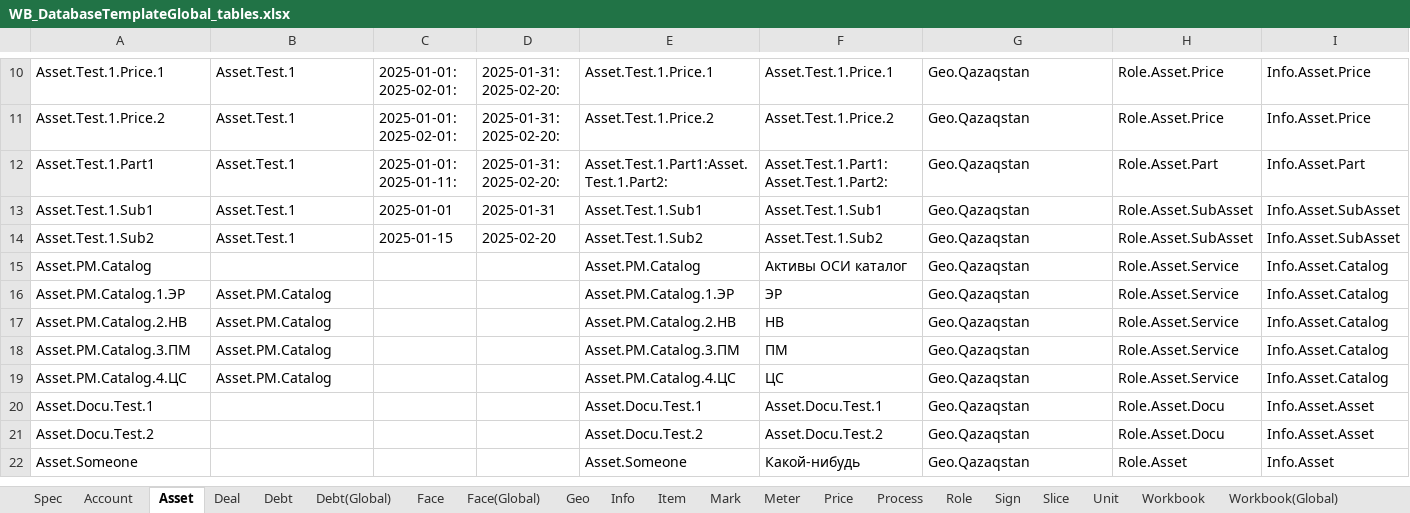
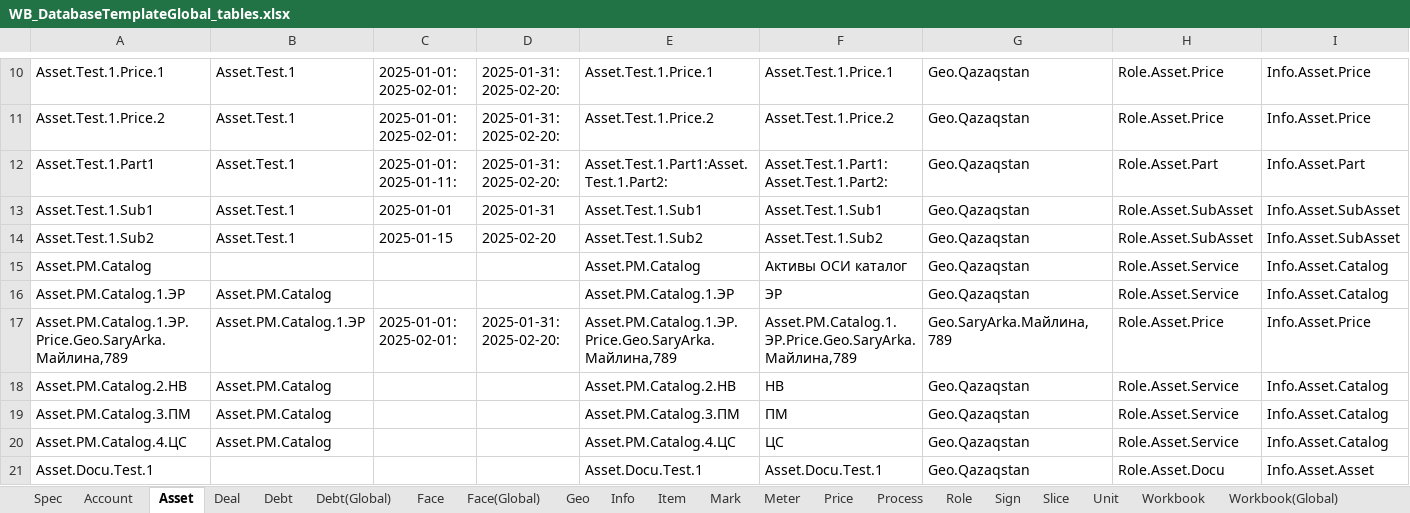
Before and after one commit to KursakovSA/AccBase, an Excel workbook: WB_DatabaseTemplateGlobal_tables.xlsx, sheet Asset, drawn as a sheet; only a part is shown, gaps mark what is left out; the shorter side is filled out with more unchanged rows; values as stored, in another font and other column widths than the file's, no borders; rows hold the shown columns only; the diff names each change by its address in the sheet, - before the commit and + after, or states it on an @@ line.

```diff
--- a/WB_DatabaseTemplateGlobal_tables.xlsx (sheet Asset)
+++ b/WB_DatabaseTemplateGlobal_tables.xlsx (sheet Asset)
+row 17: Asset.PM.Catalog.1.ЭР.Price.Geo.SaryArka.Майлина,789 | Asset.PM.Catalog.1.ЭР | 2025-01-01: 2025-02-01: | 2025-01-31: 2025-02-20: | Asset.PM.Catalog.1.ЭР.Price.Geo.SaryArka.Майлина,789 | Asset.PM.Catalog.1.ЭР.Price.Geo.SaryArka.Майлина,789 | Geo.SaryArka.Майлина,789 | Role.Asset.Price | Info.Asset.Price
```
Also changed, not shown: sheet Deal, sheet Role, sheet Unit.
